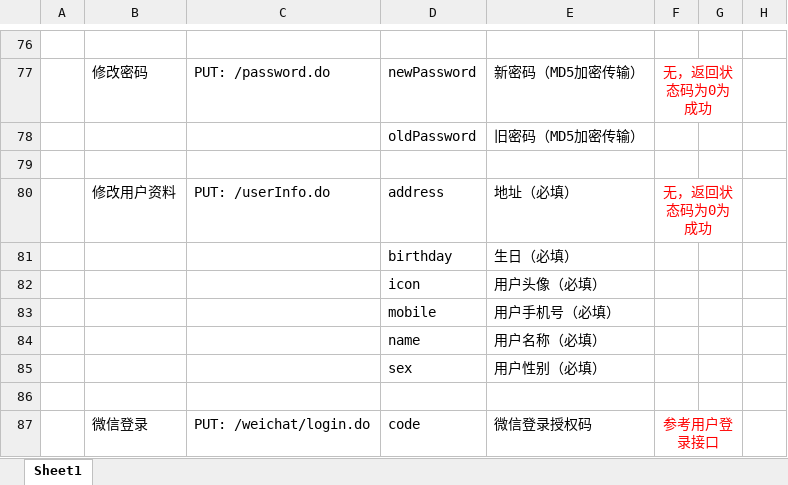
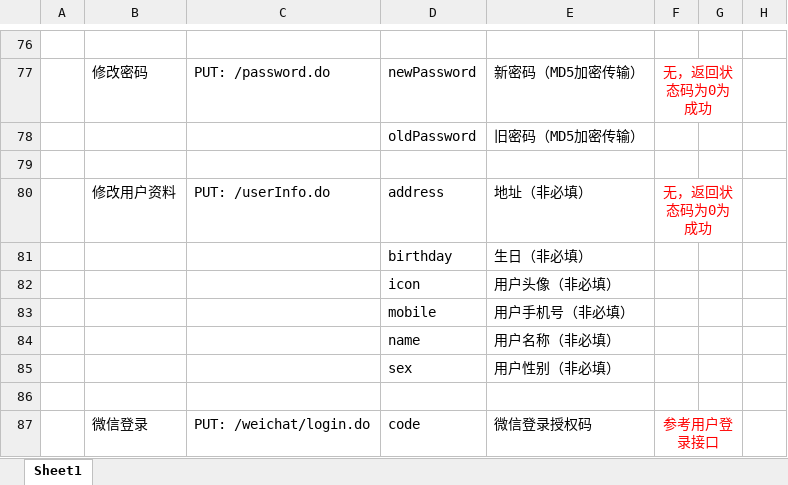
Before and after one commit to bluebird88/weiyunmeiApp, an Excel workbook: doc/接口文档/App数据接口_1.0.xlsx, sheet Sheet1, drawn as a sheet; only a part is shown, gaps mark what is left out; values as stored, in another font and other column widths than the file's, no borders; the diff names each change by its address in the sheet, - before the commit and + after, or states it on an @@ line.

Commit message:
修改接口文档，非必填项之前写成了必填项

```diff
--- a/doc/接口文档/App数据接口_1.0.xlsx (sheet Sheet1)
+++ b/doc/接口文档/App数据接口_1.0.xlsx (sheet Sheet1)
-E80: 地址（必填）
+E80: 地址（非必填）
-E81: 生日（必填）
+E81: 生日（非必填）
-E82: 用户头像（必填）
+E82: 用户头像（非必填）
-E83: 用户手机号（必填）
+E83: 用户手机号（非必填）
-E84: 用户名称（必填）
+E84: 用户名称（非必填）
-E85: 用户性别（必填）
+E85: 用户性别（非必填）
```
